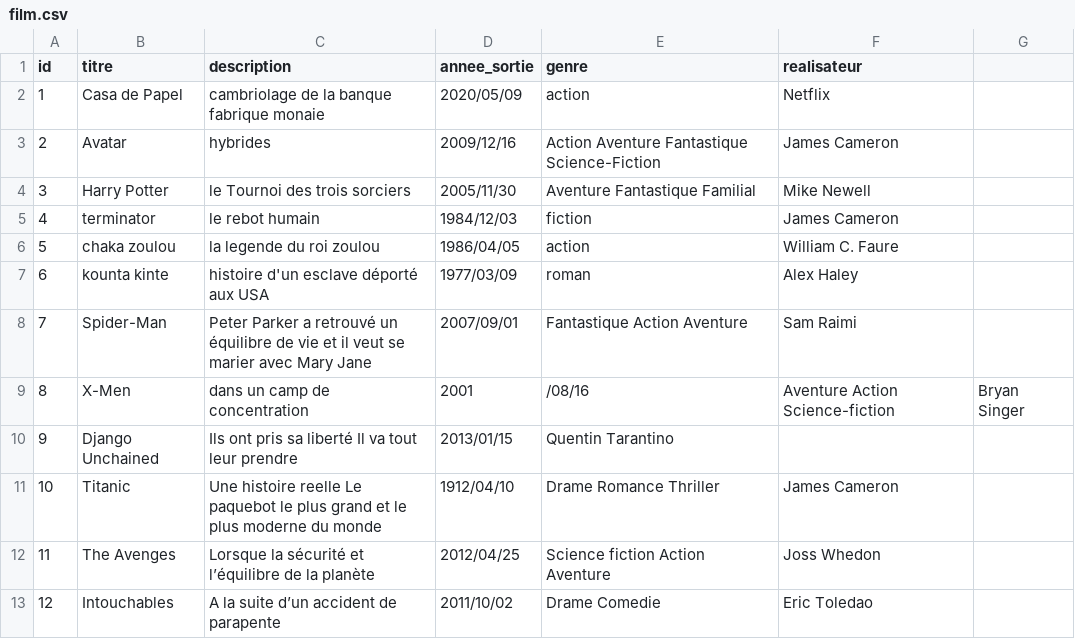
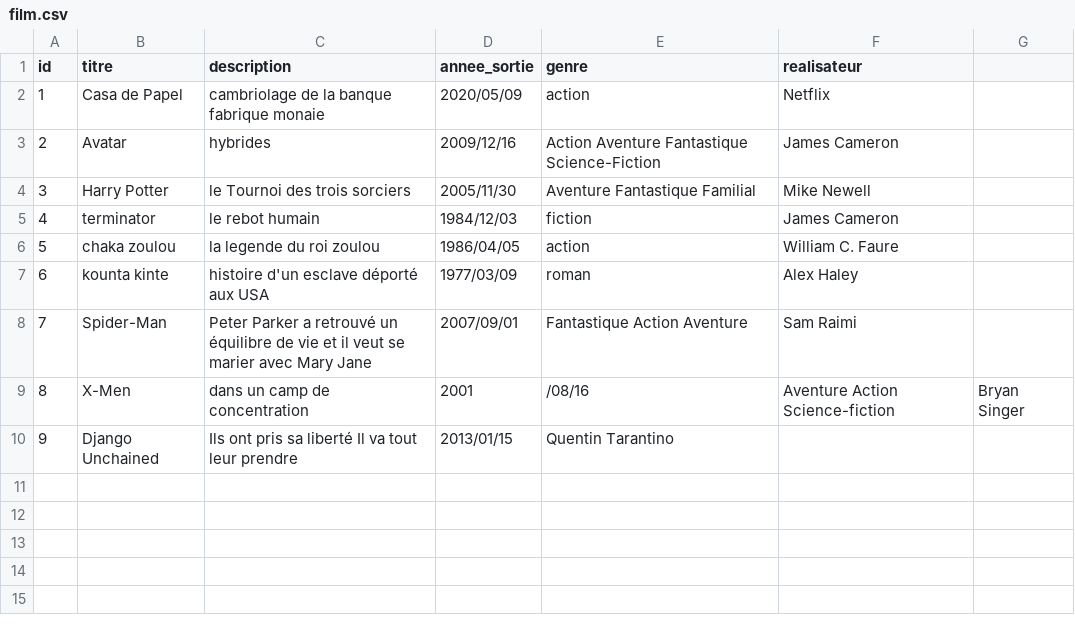
Before and after one commit to aissatouSenghor95/ANNUAIRE_FILM, a CSV file: film.csv, drawn as a sheet.

Commit message:
Update film.csv

```diff
--- a/film.csv
+++ b/film.csv
@@ -10,4 +10 @@ id,titre,description,annee_sortie,genre,realisateur
 9,Django Unchained,Ils ont pris sa liberté Il va tout leur prendre,2013/01/15,Quentin Tarantino
-10,Titanic,Une histoire reelle Le paquebot le plus grand et le plus moderne du monde,1912/04/10,Drame Romance Thriller,James Cameron
-11,The Avenges,Lorsque la sécurité et l’équilibre de la planète,2012/04/25,Science fiction Action Aventure,Joss Whedon
-12,Intouchables,A la suite d’un accident de parapente,2011/10/02,Drame Comedie,Eric Toledao
```
